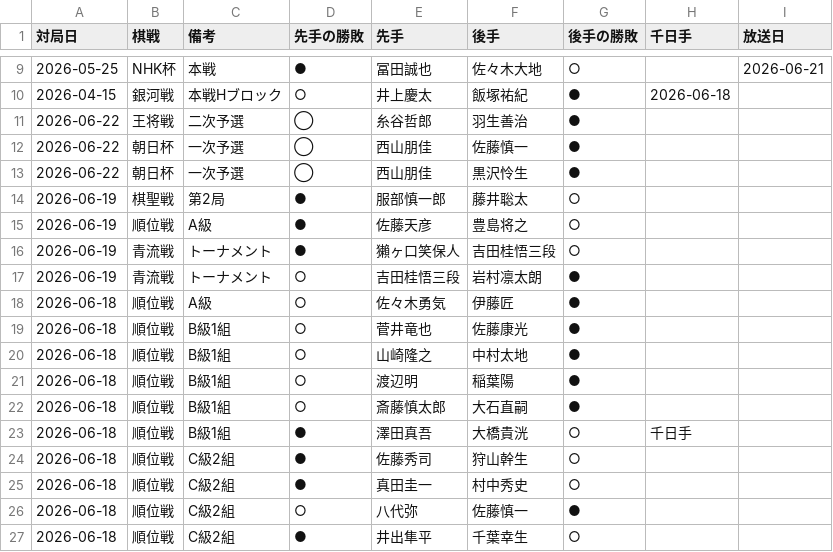
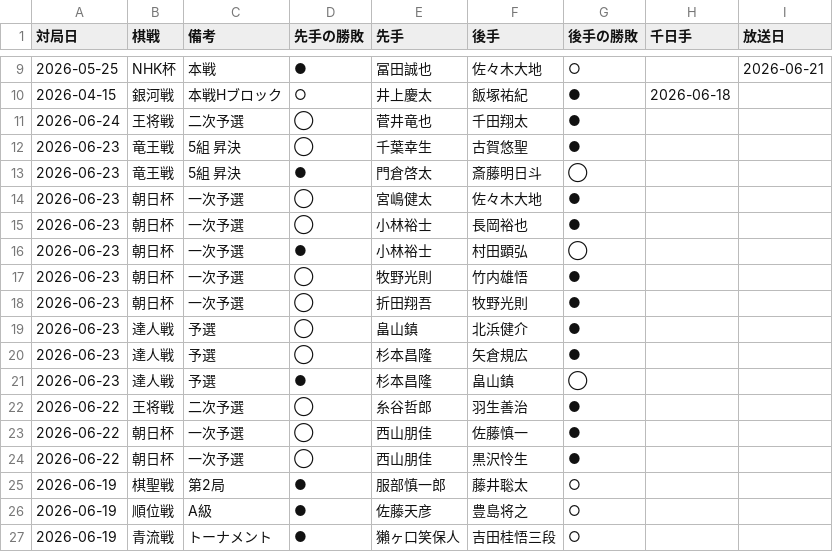
Before and after one commit to ulti-shogi/mate-shogi, a CSV file: result_2026.csv, drawn as a sheet; only a part is shown, gaps mark what is left out; the shorter side is filled out with more unchanged rows.

Commit message:
Add files via upload

```diff
--- a/result_2026.csv
+++ b/result_2026.csv
@@ -10,2 +10,13 @@
 2026-04-15,銀河戦,本戦Hブロック,○,井上慶太,飯塚祐紀,●,2026-06-18
+2026-06-24,王将戦,二次予選,◯,菅井竜也,千田翔太,●,,
+2026-06-23,竜王戦,5組 昇決,◯,千葉幸生,古賀悠聖,●,,
+2026-06-23,竜王戦,5組 昇決,●,門倉啓太,斎藤明日斗,◯,,
+2026-06-23,朝日杯,一次予選,◯,宮嶋健太,佐々木大地,●,,
+2026-06-23,朝日杯,一次予選,◯,小林裕士,長岡裕也,●,,
+2026-06-23,朝日杯,一次予選,●,小林裕士,村田顕弘,◯,,
+2026-06-23,朝日杯,一次予選,◯,牧野光則,竹内雄悟,●,,
+2026-06-23,朝日杯,一次予選,◯,折田翔吾,牧野光則,●,,
+2026-06-23,達人戦,予選,◯,畠山鎮,北浜健介,●,,
+2026-06-23,達人戦,予選,◯,杉本昌隆,矢倉規広,●,,
+2026-06-23,達人戦,予選,●,杉本昌隆,畠山鎮,◯,,
 2026-06-22,王将戦,二次予選,◯,糸谷哲郎,羽生善治,●,,
```
